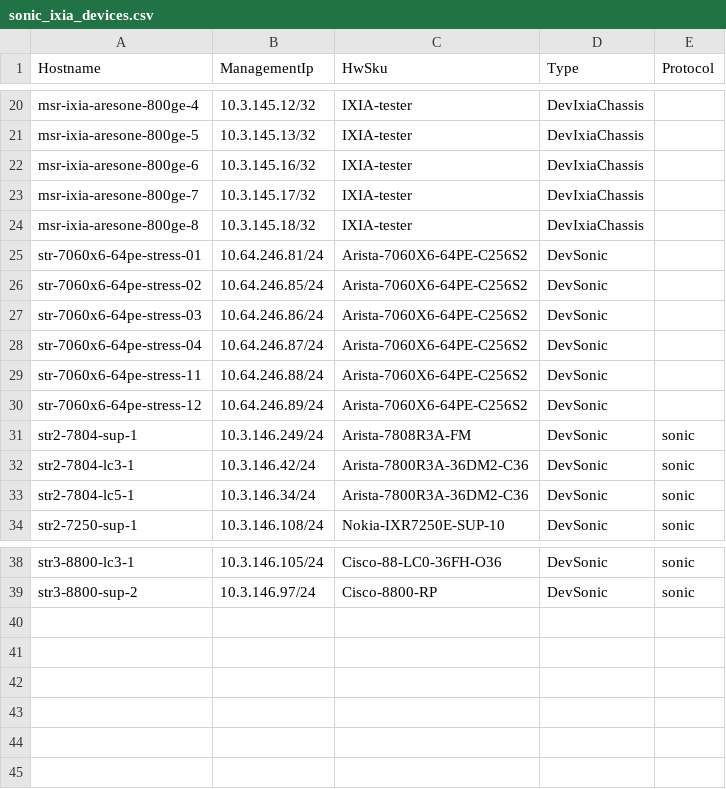
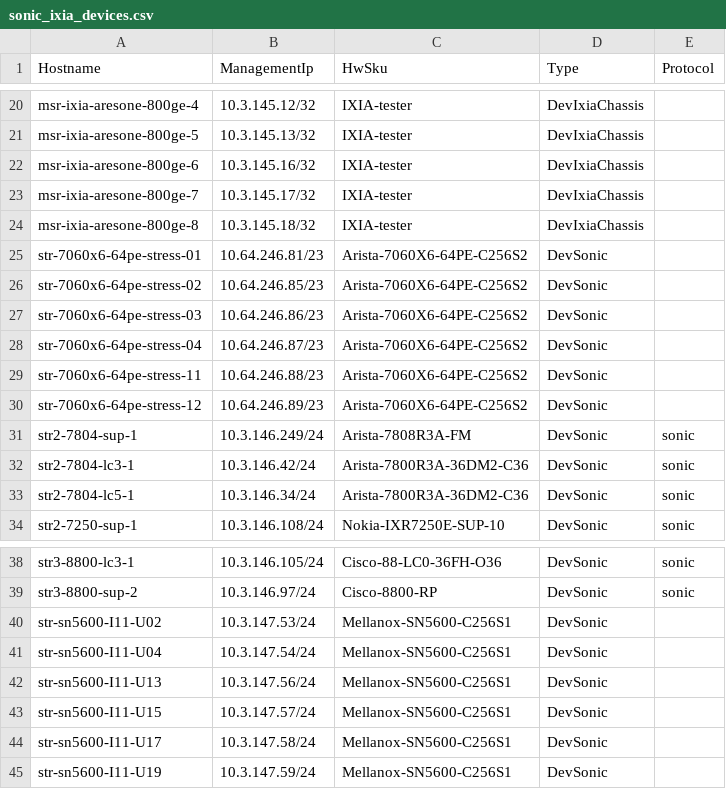
Before and after one commit to sonic-net/sonic-mgmt, a CSV file: ansible/files/sonic_ixia_devices.csv, drawn as a sheet; only a part is shown, gaps mark what is left out.

```diff
--- a/ansible/files/sonic_ixia_devices.csv
+++ b/ansible/files/sonic_ixia_devices.csv
@@ -24,8 +24,8 @@ msr-ixia-aresone-800ge-7,10.3.145.17/32,IXIA-tester,DevIxiaChassis,
 msr-ixia-aresone-800ge-8,10.3.145.18/32,IXIA-tester,DevIxiaChassis,
-str-7060x6-64pe-stress-01,10.64.246.81/24,Arista-7060X6-64PE-C256S2,DevSonic,
-str-7060x6-64pe-stress-02,10.64.246.85/24,Arista-7060X6-64PE-C256S2,DevSonic,
-str-7060x6-64pe-stress-03,10.64.246.86/24,Arista-7060X6-64PE-C256S2,DevSonic,
-str-7060x6-64pe-stress-04,10.64.246.87/24,Arista-7060X6-64PE-C256S2,DevSonic,
-str-7060x6-64pe-stress-11,10.64.246.88/24,Arista-7060X6-64PE-C256S2,DevSonic,
-str-7060x6-64pe-stress-12,10.64.246.89/24,Arista-7060X6-64PE-C256S2,DevSonic,
+str-7060x6-64pe-stress-01,10.64.246.81/23,Arista-7060X6-64PE-C256S2,DevSonic,
+str-7060x6-64pe-stress-02,10.64.246.85/23,Arista-7060X6-64PE-C256S2,DevSonic,
+str-7060x6-64pe-stress-03,10.64.246.86/23,Arista-7060X6-64PE-C256S2,DevSonic,
+str-7060x6-64pe-stress-04,10.64.246.87/23,Arista-7060X6-64PE-C256S2,DevSonic,
+str-7060x6-64pe-stress-11,10.64.246.88/23,Arista-7060X6-64PE-C256S2,DevSonic,
+str-7060x6-64pe-stress-12,10.64.246.89/23,Arista-7060X6-64PE-C256S2,DevSonic,
 str2-7804-sup-1,10.3.146.249/24,Arista-7808R3A-FM,DevSonic,sonic
@@ -39 +39,7 @@ str3-8800-lc3-1,10.3.146.105/24,Cisco-88-LC0-36FH-O36,DevSonic,sonic
 str3-8800-sup-2,10.3.146.97/24,Cisco-8800-RP,DevSonic,sonic
+str-sn5600-I11-U02,10.3.147.53/24,Mellanox-SN5600-C256S1,DevSonic,
+str-sn5600-I11-U04,10.3.147.54/24,Mellanox-SN5600-C256S1,DevSonic,
+str-sn5600-I11-U13,10.3.147.56/24,Mellanox-SN5600-C256S1,DevSonic,
+str-sn5600-I11-U15,10.3.147.57/24,Mellanox-SN5600-C256S1,DevSonic,
+str-sn5600-I11-U17,10.3.147.58/24,Mellanox-SN5600-C256S1,DevSonic,
+str-sn5600-I11-U19,10.3.147.59/24,Mellanox-SN5600-C256S1,DevSonic,
```
Also changed, not shown: 8 other files.
